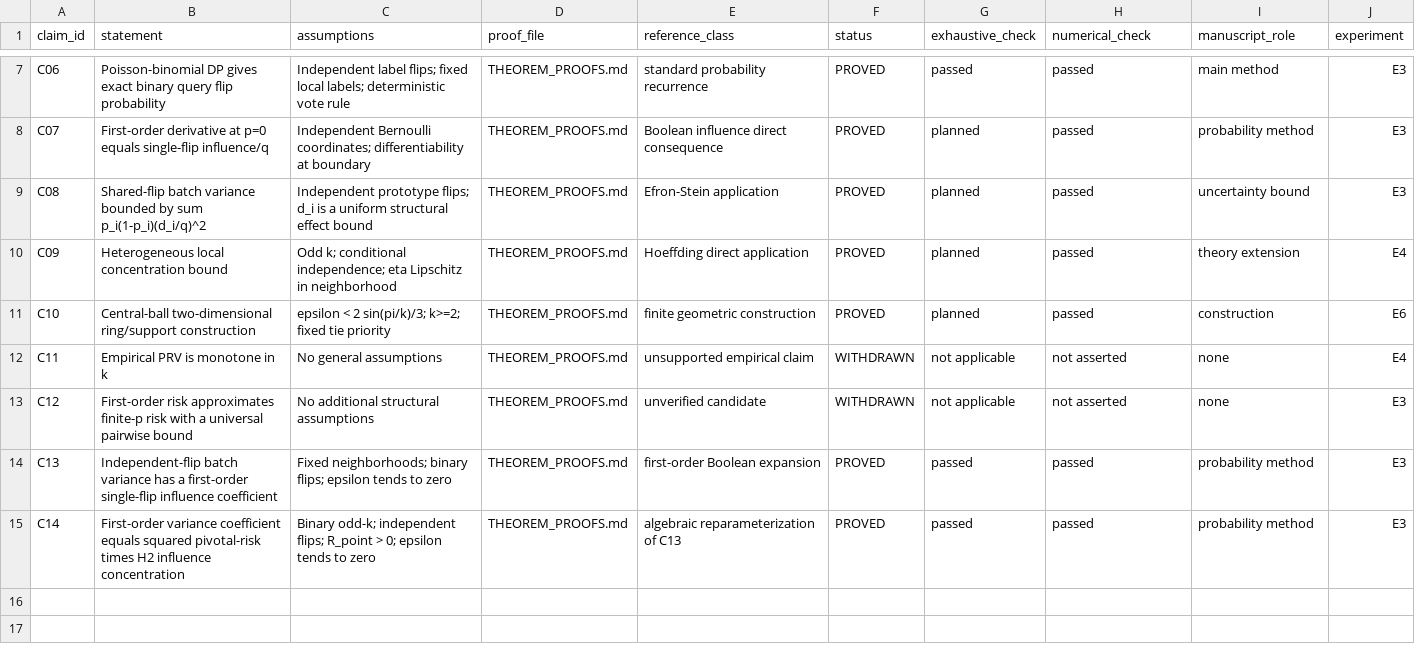
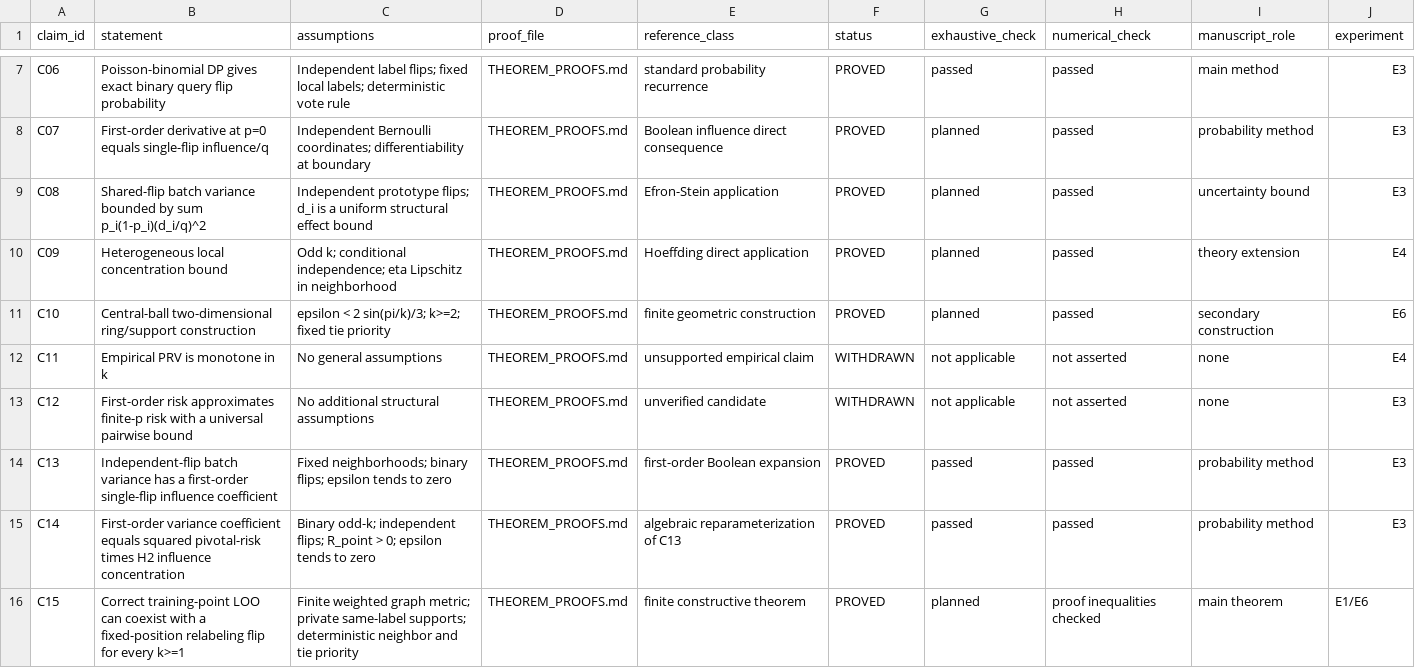
Before and after one commit to Neabigmo/KNN, a CSV file: theory/CLAIM_REGISTRY.csv, drawn as a sheet; only a part is shown, gaps mark what is left out.

Commit message:
Synchronize all-k LOO blind-spot theory

```diff
--- a/theory/CLAIM_REGISTRY.csv
+++ b/theory/CLAIM_REGISTRY.csv
@@ -10,3 +10,3 @@ C08,Shared-flip batch variance bounded by sum p_i(1-p_i)(d_i/q)^2,Independent pr
 C09,Heterogeneous local concentration bound,Odd k; conditional independence; eta Lipschitz in neighborhood,THEOREM_PROOFS.md,Hoeffding direct application,PROVED,planned,passed,theory extension,E4
-C10,Central-ball two-dimensional ring/support construction,epsilon < 2 sin(pi/k)/3; k>=2; fixed tie priority,THEOREM_PROOFS.md,finite geometric construction,PROVED,planned,passed,construction,E6
+C10,Central-ball two-dimensional ring/support construction,epsilon < 2 sin(pi/k)/3; k>=2; fixed tie priority,THEOREM_PROOFS.md,finite geometric construction,PROVED,planned,passed,secondary construction,E6
 C11,Empirical PRV is monotone in k,No general assumptions,THEOREM_PROOFS.md,unsupported empirical claim,WITHDRAWN,not applicable,not asserted,none,E4
@@ -15 +15,2 @@ C13,Independent-flip batch variance has a first-order single-flip influence coef
 C14,First-order variance coefficient equals squared pivotal-risk times H2 influence concentration,Binary odd-k; independent flips; R_point > 0; epsilon tends to zero,THEOREM_PROOFS.md,algebraic reparameterization of C13,PROVED,passed,passed,probability method,E3
+C15,Correct training-point LOO can coexist with a fixed-position relabeling flip for every k>=1,Finite weighted graph metric; private same-label supports; deterministic neighbor and tie priority,THEOREM_PROOFS.md,finite constructive theorem,PROVED,planned,proof inequalities checked,main theorem,E1/E6
```
Also changed, not shown: 4 other files.
